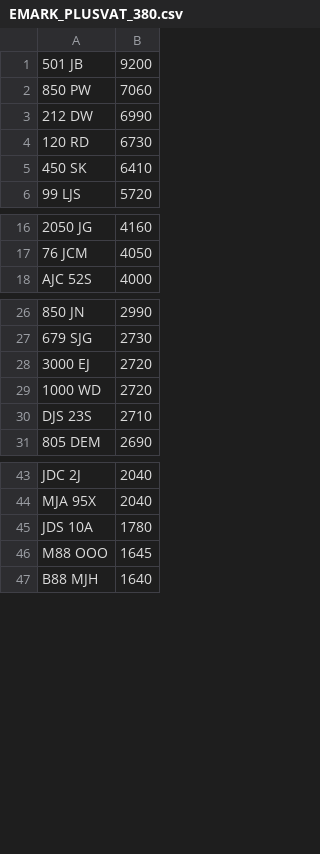
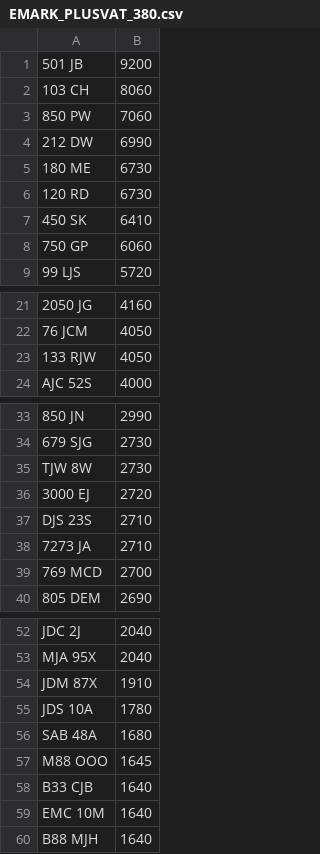
Before and after one commit to martinsumner/simplyreg, a CSV file: csv/EMARK_PLUSVAT_380.csv, drawn as a sheet; only a part is shown, gaps mark what is left out; removed rows and columns are numbered as before the commit, all else as after; the diff covers the shown part only; the diff names each change by its address in the sheet, - before the commit and + after, or states it on an @@ line.

Commit message:
Update EMARK_PLUSVAT_380.csv

```diff
--- a/csv/EMARK_PLUSVAT_380.csv
+++ b/csv/EMARK_PLUSVAT_380.csv
+row 2: 103 CH | 8060
+row 5: 180 ME | 6730
+row 8: 750 GP | 6060
+row 23: 133 RJW | 4050
+row 35: TJW 8W | 2730
-row 29: 1000 WD | 2720
+row 38: 7273 JA | 2710
+row 39: 769 MCD | 2700
+row 54: JDM 87X | 1910
+row 56: SAB 48A | 1680
+row 58: B33 CJB | 1640
+row 59: EMC 10M | 1640
```
Also changed, not shown: 7 added rows and 1 removed row elsewhere in this file.
